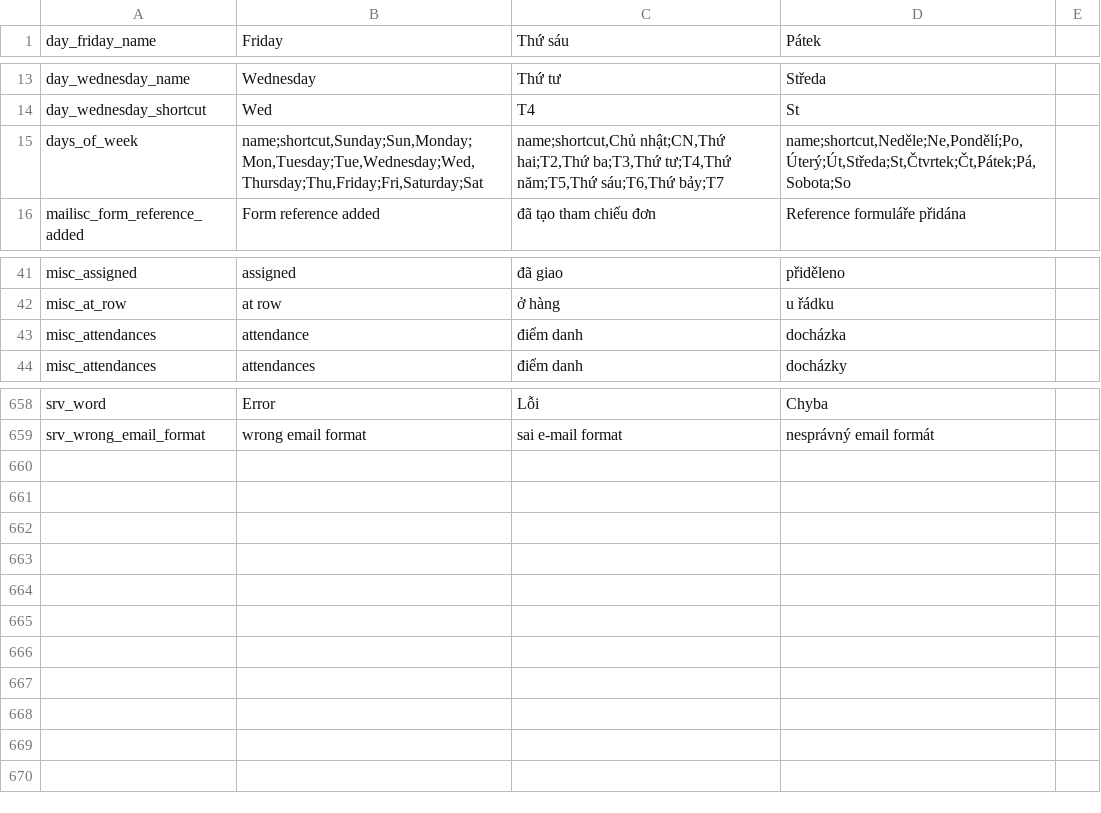
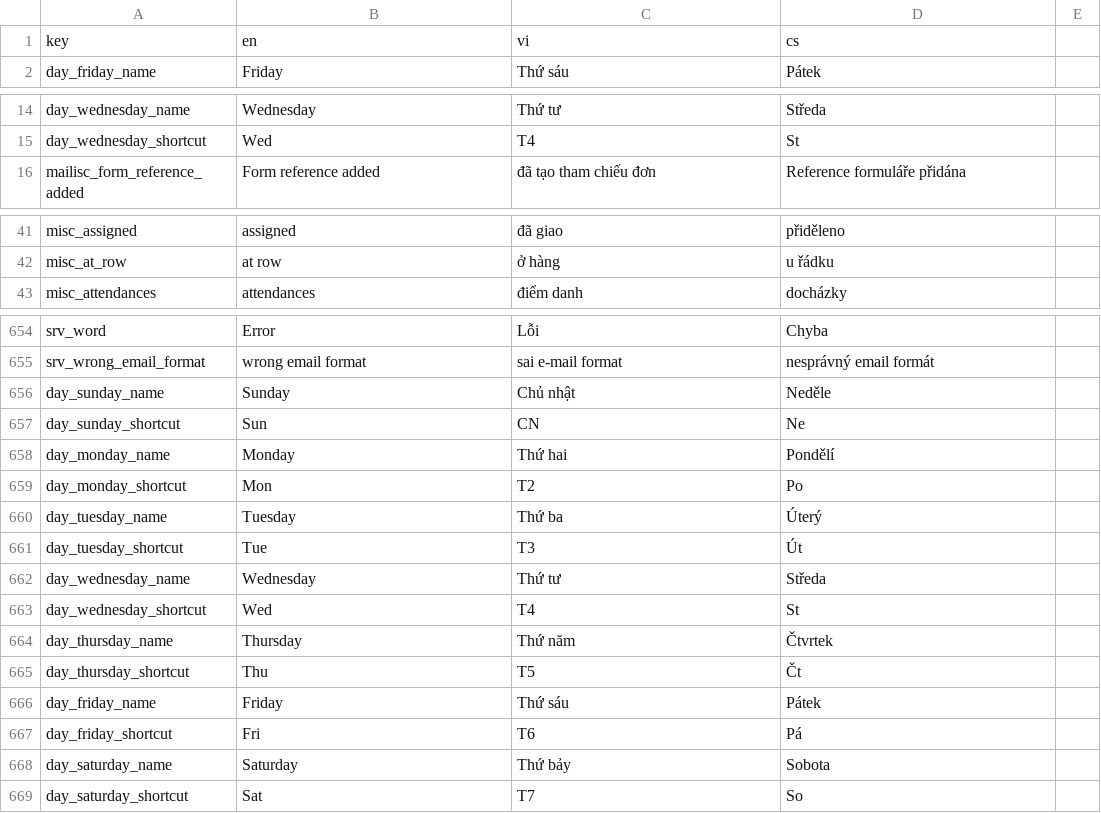
Before and after one commit to luckykiet/attendance-system, a CSV file: admin/src/locales/locales.csv, drawn as a sheet; only a part is shown, gaps mark what is left out; the diff covers the shown part only.

Commit message:
update translation script

```diff
--- a/admin/src/locales/locales.csv
+++ b/admin/src/locales/locales.csv
@@ -1 +1,2 @@
+key	en	vi	cs
 day_friday_name	Friday	Thứ sáu	Pátek
@@ -14,3 +15,2 @@ day_wednesday_name	Wednesday	Thứ tư	Středa
 day_wednesday_shortcut	Wed	T4	St
-days_of_week	name;shortcut,Sunday;Sun,Monday;Mon,Tuesday;Tue,Wednesday;Wed,Thursday;Thu,Friday;Fri,Saturday;Sat	name;shortcut,Chủ nhật;CN,Thứ hai;T2,Thứ ba;T3,Thứ tư;T4,Thứ năm;T5,Thứ sáu;T6,Thứ bảy;T7	name;shortcut,Neděle;Ne,Pondělí;Po,Úterý;Út,Středa;St,Čtvrtek;Čt,Pátek;Pá,Sobota;So
 mailisc_form_reference_added	Form reference added	đã tạo tham chiếu đơn	Reference formuláře přidána
@@ -42,3 +42,2 @@ misc_assigned	assigned	đã giao	přiděleno
 misc_at_row	at row	ở hàng	u řádku
-misc_attendances	attendance	điểm danh	docházka
 misc_attendances	attendances	điểm danh	docházky
@@ -659 +655,15 @@ srv_word	Error	Lỗi	Chyba
 srv_wrong_email_format	wrong email format	sai e-mail format	nesprávný email formát
+day_sunday_name	Sunday	Chủ nhật	Neděle
+day_sunday_shortcut	Sun	CN	Ne
+day_monday_name	Monday	Thứ hai	Pondělí
+day_monday_shortcut	Mon	T2	Po
+day_tuesday_name	Tuesday	Thứ ba	Úterý
+day_tuesday_shortcut	Tue	T3	Út
+day_wednesday_name	Wednesday	Thứ tư	Středa
+day_wednesday_shortcut	Wed	T4	St
+day_thursday_name	Thursday	Thứ năm	Čtvrtek
+day_thursday_shortcut	Thu	T5	Čt
+day_friday_name	Friday	Thứ sáu	Pátek
+day_friday_shortcut	Fri	T6	Pá
+day_saturday_name	Saturday	Thứ bảy	Sobota
+day_saturday_shortcut	Sat	T7	So
```
Also changed, not shown: 3 removed rows and 3 edited cells elsewhere in this file, mobile/locales/locales.csv, 7 other files.
